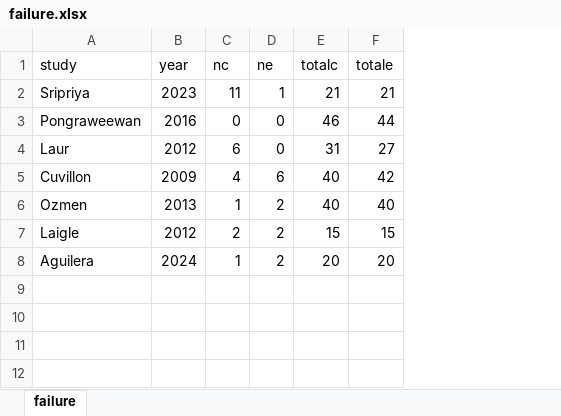
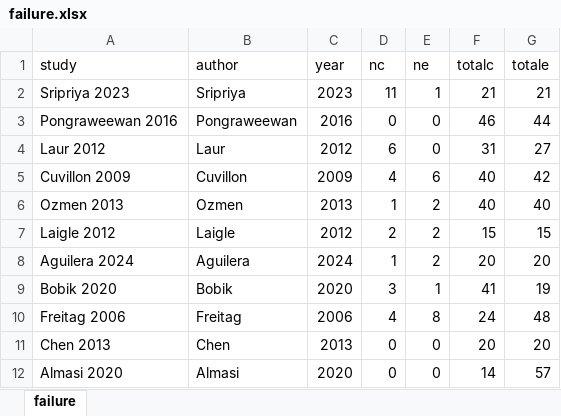
Before and after one commit to bill7531/mixlocal, an Excel workbook: failure.xlsx, sheet failure, drawn as a sheet; values as stored, in another font and other column widths than the file's, no borders; addresses are those after the commit; the diff names each change by its address in the sheet, - before the commit and + after, or states it on an @@ line.

```diff
--- a/failure.xlsx (sheet failure)
+++ b/failure.xlsx (sheet failure)
+column A (study), rows 2-8: Sripriya 2023 | Pongraweewan 2016 | Laur 2012 | Cuvillon 2009 | Ozmen 2013 | Laigle 2012 | Aguilera 2024
-B1: study
+B1: author
+row 9: Bobik 2020 | Bobik | 2020 | 3 | 1 | 41 | 19
+row 10: Freitag 2006 | Freitag | 2006 | 4 | 8 | 24 | 48
+row 11: Chen 2013 | Chen | 2013 | 0 | 0 | 20 | 20
+row 12: Almasi 2020 | Almasi | 2020 | 0 | 0 | 14 | 57
```
Also changed, not shown: analgesicduration.xlsx, motorduration.xlsx, 13 other files.
